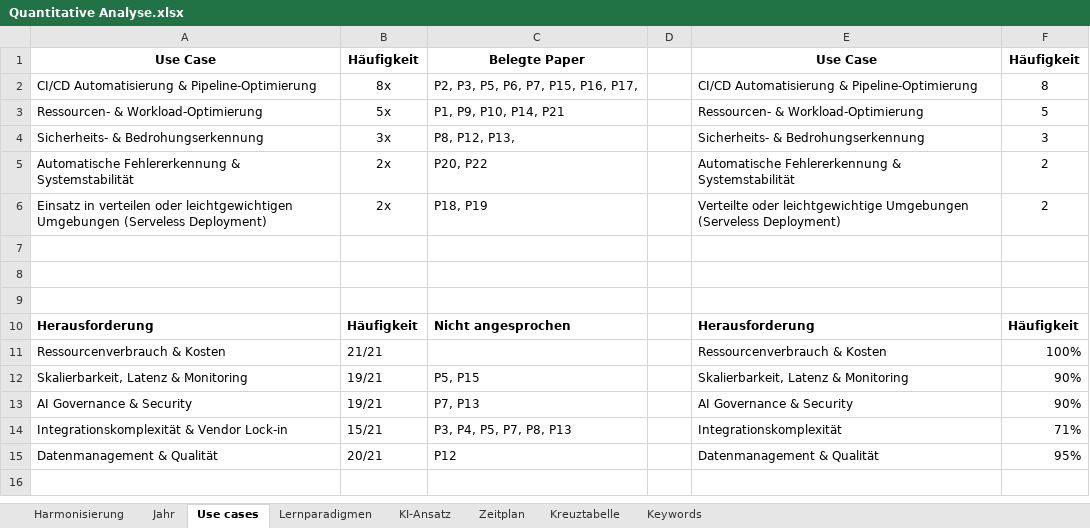
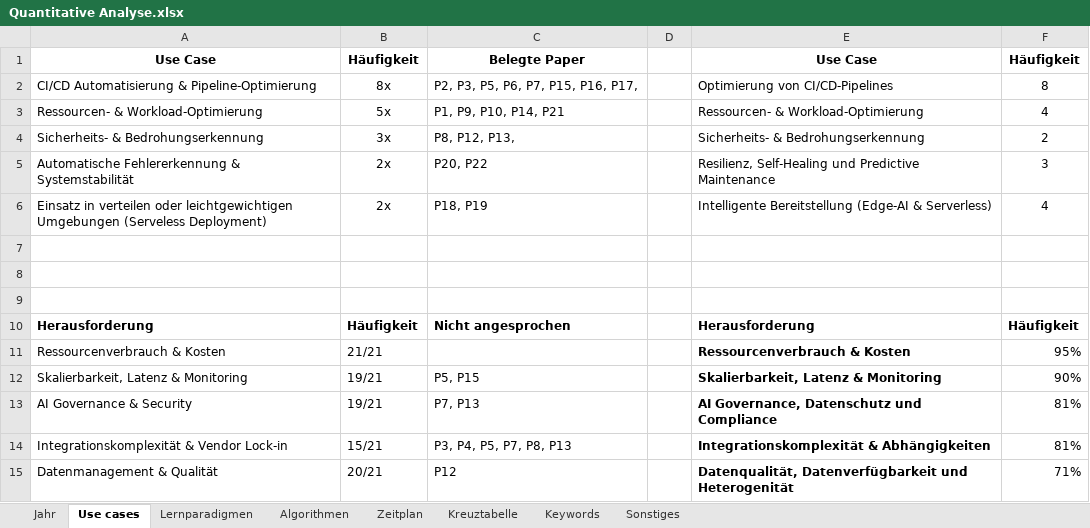
Before and after one commit to ni351arn/Thesis, an Excel workbook: Excel/Quantitative Analyse.xlsx, sheet Use cases, drawn as a sheet; values as stored, in another font and other column widths than the file's, no borders; charts and pictures and table styles not drawn; the diff names each change by its address in the sheet, - before the commit and + after, or states it on an @@ line.

```diff
--- a/Excel/Quantitative Analyse.xlsx (sheet Use cases)
+++ b/Excel/Quantitative Analyse.xlsx (sheet Use cases)
-sheet tab: KI-Ansatz
+sheet tab: Algorithmen
-sheet tab: Harmonisierung
+sheet tab: Sonstiges
-E2: CI/CD Automatisierung & Pipeline-Optimierung
+E2: Optimierung von CI/CD-Pipelines
-F3: 5
+F3: 4
-F4: 3
+F4: 2
-E5: Automatische Fehlererkennung & Systemstabilität
+E5: Resilienz, Self-Healing und Predictive Maintenance
-F5: 2
+F5: 3
-E6: Verteilte oder leichtgewichtige Umgebungen (Serveless Deployment)
+E6: Intelligente Bereitstellung (Edge-AI & Serverless)
-F6: 2
+F6: 4
-E11:E15 bold: off
+E11:E15 bold: on
-F11: 100%
+F11: 95%
-E13: AI Governance & Security
+E13: AI Governance, Datenschutz und Compliance
-F13: 90%
+F13: 81%
-E14: Integrationskomplexität
+E14: Integrationskomplexität & Abhängigkeiten
-F14: 71%
+F14: 81%
-E15: Datenmanagement & Qualität
+E15: Datenqualität, Datenverfügbarkeit und Heterogenität
-F15: 95%
+F15: 71%
```
Also changed, not shown: sheet Algorithmen, sheet Lernparadigmen, sheet Kreuztabelle, sheet Jahr, charts or pictures, Excel/Übersicht.xlsx, 1 other file.
